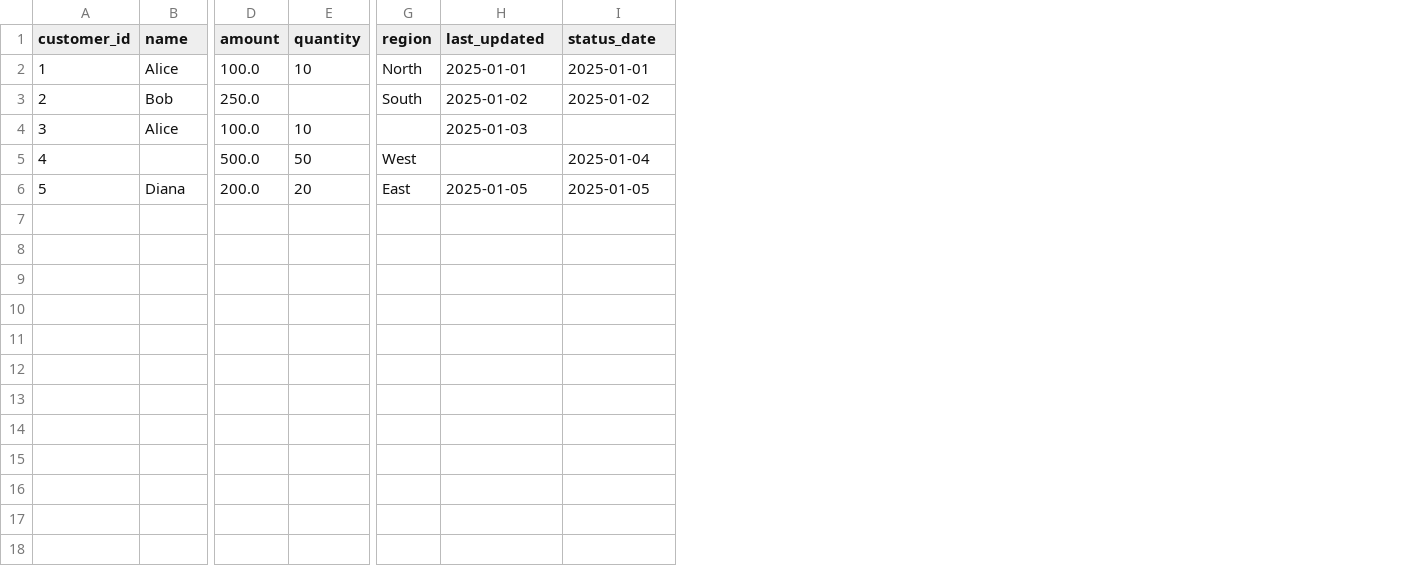
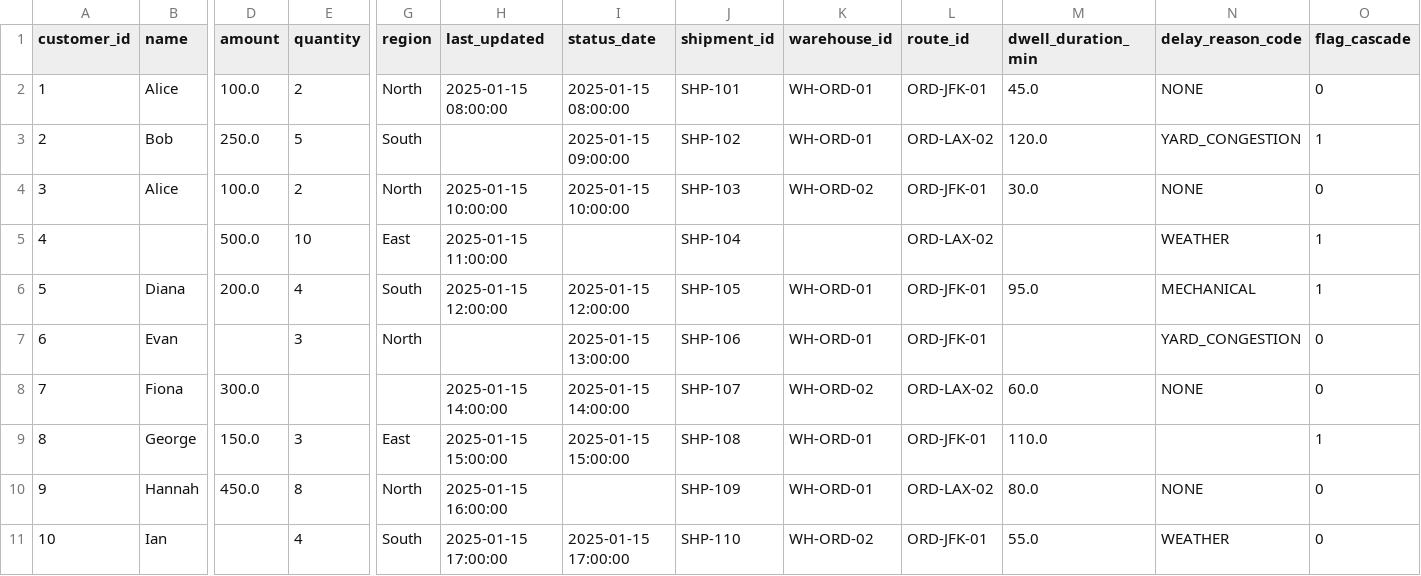
Before and after one commit to kalviumcommunity/S82_Logistics_Sprint1, a CSV file: data/raw/raw_data.csv, drawn as a sheet; only a part is shown, gaps mark what is left out; removed rows and columns are numbered as before the commit, all else as after; rows hold the shown columns only; the diff names each change by its address in the sheet, - before the commit and + after, or states it on an @@ line.

Commit message:
feat: implement missing value detection and imputation
Analyzes null counts before treatment.
Applies multiple strategies: median/mode fill, forward fill, row dropping.
Documents business reasoning for each imputation decision.
Compares before/after metrics to validate treatment.

```diff
--- a/data/raw/raw_data.csv
+++ b/data/raw/raw_data.csv
+column J (shipment_id), rows 2-4: SHP-101 | SHP-102 | SHP-103; row 6: SHP-105
+column K (warehouse_id), rows 2-4: WH-ORD-01 | WH-ORD-01 | WH-ORD-02; row 6: WH-ORD-01
+column L (route_id), rows 2-4: ORD-JFK-01 | ORD-LAX-02 | ORD-JFK-01; row 6: ORD-JFK-01
+column M (dwell_duration_min), rows 2-4: 45.0 | 120.0 | 30.0; row 6: 95.0
+column N (delay_reason_code), rows 2-4: NONE | YARD_CONGESTION | NONE; row 6: MECHANICAL
+column O (flag_cascade), rows 2-4: 0 | 1 | 0; row 6: 1
-E2 (quantity): 10
+E2 (quantity): 2
-H2 (last_updated): 2025-01-01
+H2 (last_updated): 2025-01-15 08:00:00
-I2 (status_date): 2025-01-01
+I2 (status_date): 2025-01-15 08:00:00
-E3 (quantity): (empty)
+E3 (quantity): 5
-H3 (last_updated): 2025-01-02
+H3 (last_updated): (empty)
-I3 (status_date): 2025-01-02
+I3 (status_date): 2025-01-15 09:00:00
-E4 (quantity): 10
+E4 (quantity): 2
-G4 (region): (empty)
+G4 (region): North
-H4 (last_updated): 2025-01-03
+H4 (last_updated): 2025-01-15 10:00:00
-I4 (status_date): (empty)
+I4 (status_date): 2025-01-15 10:00:00
-row 5: 4 |  | 500.0 | 50 | West |  | 2025-01-04
+row 5: 4 |  | 500.0 | 10 | East | 2025-01-15 11:00:00 |  | SHP-104 |  | ORD-LAX-02 |  | WEATHER | 1
-E6 (quantity): 20
+E6 (quantity): 4
-G6 (region): East
+G6 (region): South
-H6 (last_updated): 2025-01-05
+H6 (last_updated): 2025-01-15 12:00:00
-I6 (status_date): 2025-01-05
+I6 (status_date): 2025-01-15 12:00:00
+row 7: 6 | Evan |  | 3 | North |  | 2025-01-15 13:00:00 | SHP-106 | WH-ORD-01 | ORD-JFK-01 |  | YARD_CONGESTION | 0
+row 8: 7 | Fiona | 300.0 |  |  | 2025-01-15 14:00:00 | 2025-01-15 14:00:00 | SHP-107 | WH-ORD-02 | ORD-LAX-02 | 60.0 | NONE | 0
+row 9: 8 | George | 150.0 | 3 | East | 2025-01-15 15:00:00 | 2025-01-15 15:00:00 | SHP-108 | WH-ORD-01 | ORD-JFK-01 | 110.0 |  | 1
+row 10: 9 | Hannah | 450.0 | 8 | North | 2025-01-15 16:00:00 |  | SHP-109 | WH-ORD-01 | ORD-LAX-02 | 80.0 | NONE | 0
+row 11: 10 | Ian |  | 4 | South | 2025-01-15 17:00:00 | 2025-01-15 17:00:00 | SHP-110 | WH-ORD-02 | ORD-JFK-01 | 55.0 | WEATHER | 0
```
Also changed, not shown: data/processed/cleaned_data.csv, 3 other files.
